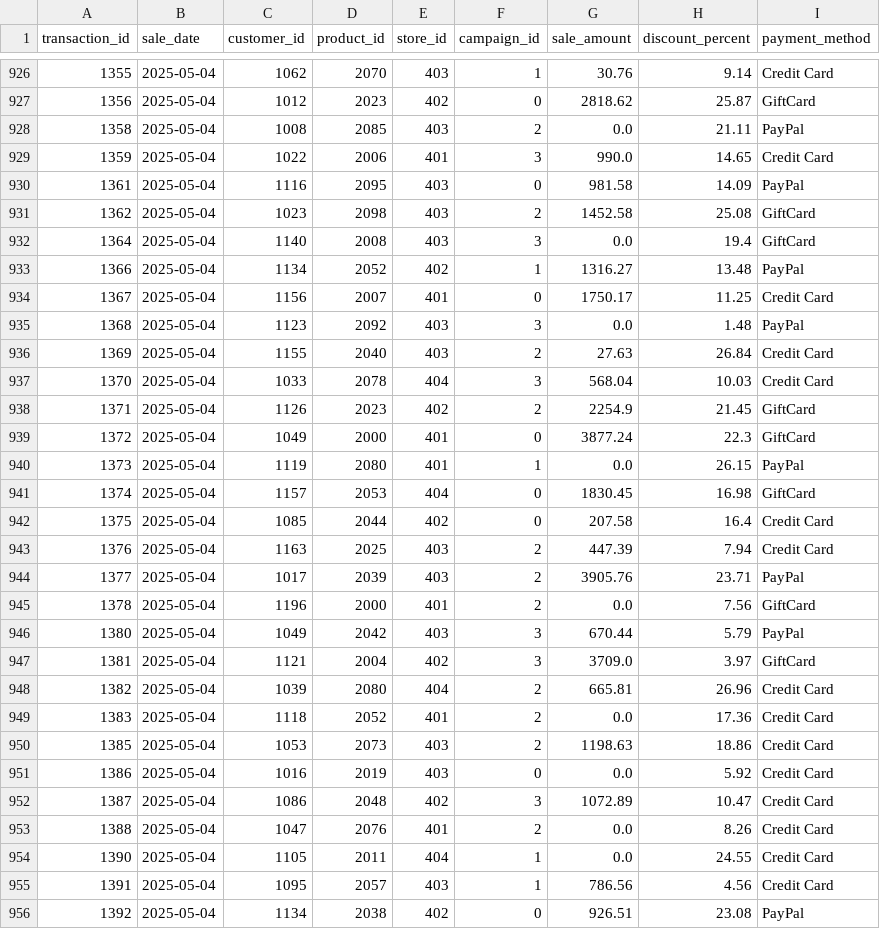
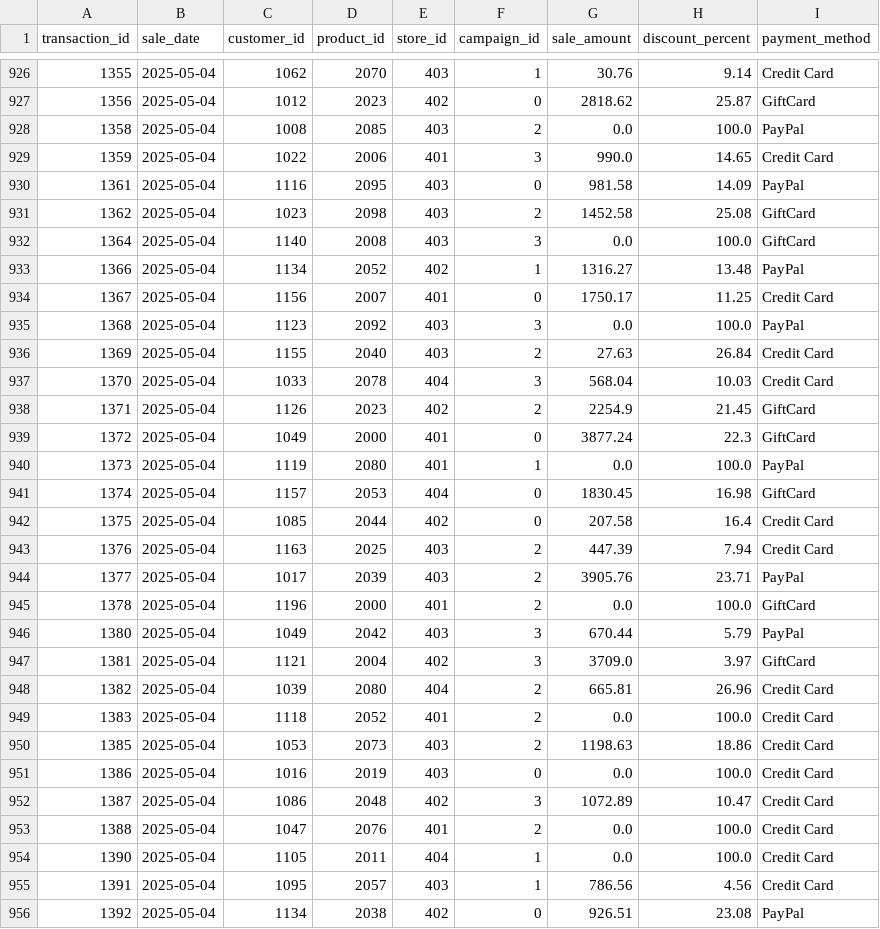
Before and after one commit to kekkoq/smart-store-keiko, a CSV file: data/prepared/sales_data_prepared.csv, drawn as a sheet; only a part is shown, gaps mark what is left out; the diff covers the shown part only.

Commit message:
update sale table

```diff
--- a/data/prepared/sales_data_prepared.csv
+++ b/data/prepared/sales_data_prepared.csv
@@ -927,3 +927,3 @@ transaction_id,sale_date,customer_id,product_id,store_id,campaign_id,sale_amount
 1356,2025-05-04,1012,2023,402,0,2818.62,25.87,GiftCard
-1358,2025-05-04,1008,2085,403,2,0.0,21.11,PayPal
+1358,2025-05-04,1008,2085,403,2,0.0,100.0,PayPal
 1359,2025-05-04,1022,2006,401,3,990.0,14.65,Credit Card
@@ -931,6 +931,6 @@ transaction_id,sale_date,customer_id,product_id,store_id,campaign_id,sale_amount
 1362,2025-05-04,1023,2098,403,2,1452.58,25.08,GiftCard
-1364,2025-05-04,1140,2008,403,3,0.0,19.4,GiftCard
+1364,2025-05-04,1140,2008,403,3,0.0,100.0,GiftCard
 1366,2025-05-04,1134,2052,402,1,1316.27,13.48,PayPal
 1367,2025-05-04,1156,2007,401,0,1750.17,11.25,Credit Card
-1368,2025-05-04,1123,2092,403,3,0.0,1.48,PayPal
+1368,2025-05-04,1123,2092,403,3,0.0,100.0,PayPal
 1369,2025-05-04,1155,2040,403,2,27.63,26.84,Credit Card
@@ -939,3 +939,3 @@ transaction_id,sale_date,customer_id,product_id,store_id,campaign_id,sale_amount
 1372,2025-05-04,1049,2000,401,0,3877.24,22.3,GiftCard
-1373,2025-05-04,1119,2080,401,1,0.0,26.15,PayPal
+1373,2025-05-04,1119,2080,401,1,0.0,100.0,PayPal
 1374,2025-05-04,1157,2053,404,0,1830.45,16.98,GiftCard
@@ -944,3 +944,3 @@ transaction_id,sale_date,customer_id,product_id,store_id,campaign_id,sale_amount
 1377,2025-05-04,1017,2039,403,2,3905.76,23.71,PayPal
-1378,2025-05-04,1196,2000,401,2,0.0,7.56,GiftCard
+1378,2025-05-04,1196,2000,401,2,0.0,100.0,GiftCard
 1380,2025-05-04,1049,2042,403,3,670.44,5.79,PayPal
@@ -948,8 +948,8 @@ transaction_id,sale_date,customer_id,product_id,store_id,campaign_id,sale_amount
 1382,2025-05-04,1039,2080,404,2,665.81,26.96,Credit Card
-1383,2025-05-04,1118,2052,401,2,0.0,17.36,Credit Card
+1383,2025-05-04,1118,2052,401,2,0.0,100.0,Credit Card
 1385,2025-05-04,1053,2073,403,2,1198.63,18.86,Credit Card
-1386,2025-05-04,1016,2019,403,0,0.0,5.92,Credit Card
+1386,2025-05-04,1016,2019,403,0,0.0,100.0,Credit Card
 1387,2025-05-04,1086,2048,402,3,1072.89,10.47,Credit Card
-1388,2025-05-04,1047,2076,401,2,0.0,8.26,Credit Card
-1390,2025-05-04,1105,2011,404,1,0.0,24.55,Credit Card
+1388,2025-05-04,1047,2076,401,2,0.0,100.0,Credit Card
+1390,2025-05-04,1105,2011,404,1,0.0,100.0,Credit Card
 1391,2025-05-04,1095,2057,403,1,786.56,4.56,Credit Card
```
Also changed, not shown: 175 edited cells elsewhere in this file, 7 other files.
